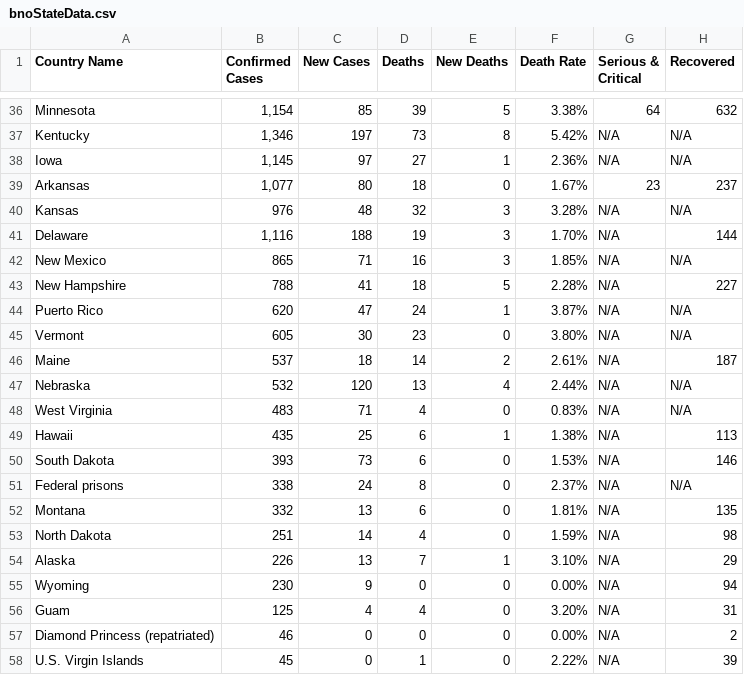
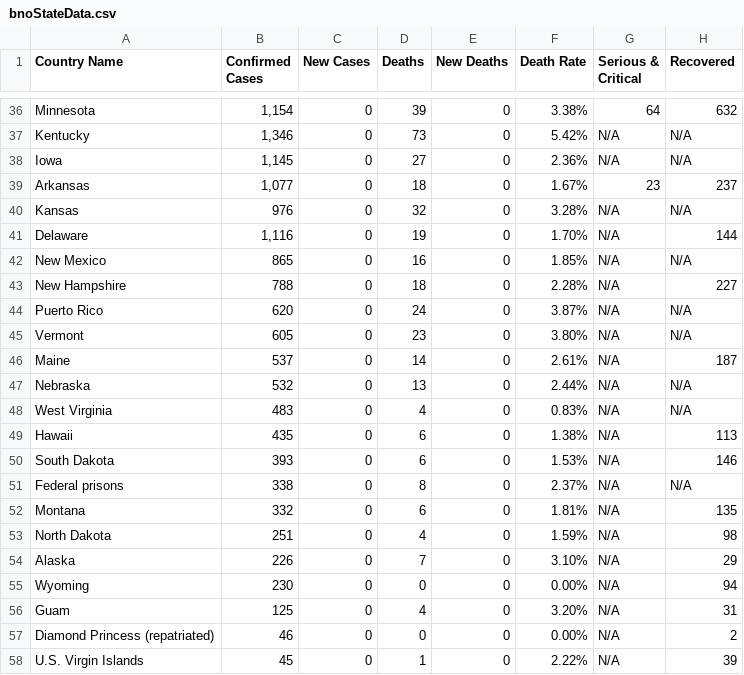
Before and after one commit to nikhilpothuru/Tracker19, a CSV file: csvFiles/stateData/bnoStateData.csv, drawn as a sheet; only a part is shown, gaps mark what is left out; the diff covers the shown part only; the diff names each change by its address in the sheet, - before the commit and + after, or states it on an @@ line.

```diff
--- a/csvFiles/stateData/bnoStateData.csv
+++ b/csvFiles/stateData/bnoStateData.csv
-C36 (New Cases): 85
+C36 (New Cases): 0
-E36 (New Deaths): 5
+E36 (New Deaths): 0
-C37 (New Cases): 197
+C37 (New Cases): 0
-E37 (New Deaths): 8
+E37 (New Deaths): 0
-C38 (New Cases): 97
+C38 (New Cases): 0
-E38 (New Deaths): 1
+E38 (New Deaths): 0
-C39 (New Cases): 80
+C39 (New Cases): 0
-C40 (New Cases): 48
+C40 (New Cases): 0
-E40:E42 (New Deaths): 3
+E40:E42 (New Deaths): 0
-C41 (New Cases): 188
+C41 (New Cases): 0
-C42 (New Cases): 71
+C42 (New Cases): 0
-C43 (New Cases): 41
+C43 (New Cases): 0
-E43 (New Deaths): 5
+E43 (New Deaths): 0
-C44 (New Cases): 47
+C44 (New Cases): 0
-E44 (New Deaths): 1
+E44 (New Deaths): 0
-C45 (New Cases): 30
+C45 (New Cases): 0
-C46 (New Cases): 18
+C46 (New Cases): 0
-E46 (New Deaths): 2
+E46 (New Deaths): 0
-C47 (New Cases): 120
+C47 (New Cases): 0
-E47 (New Deaths): 4
+E47 (New Deaths): 0
-C48 (New Cases): 71
+C48 (New Cases): 0
-C49 (New Cases): 25
+C49 (New Cases): 0
-E49 (New Deaths): 1
+E49 (New Deaths): 0
-C50 (New Cases): 73
+C50 (New Cases): 0
-C51 (New Cases): 24
+C51 (New Cases): 0
-C52 (New Cases): 13
+C52 (New Cases): 0
-C53 (New Cases): 14
+C53 (New Cases): 0
-C54 (New Cases): 13
+C54 (New Cases): 0
-E54 (New Deaths): 1
+E54 (New Deaths): 0
-C55 (New Cases): 9
+C55 (New Cases): 0
-C56 (New Cases): 4
+C56 (New Cases): 0
```
Also changed, not shown: 67 edited cells elsewhere in this file, csvFiles/bnoData.csv, 2 other files.
